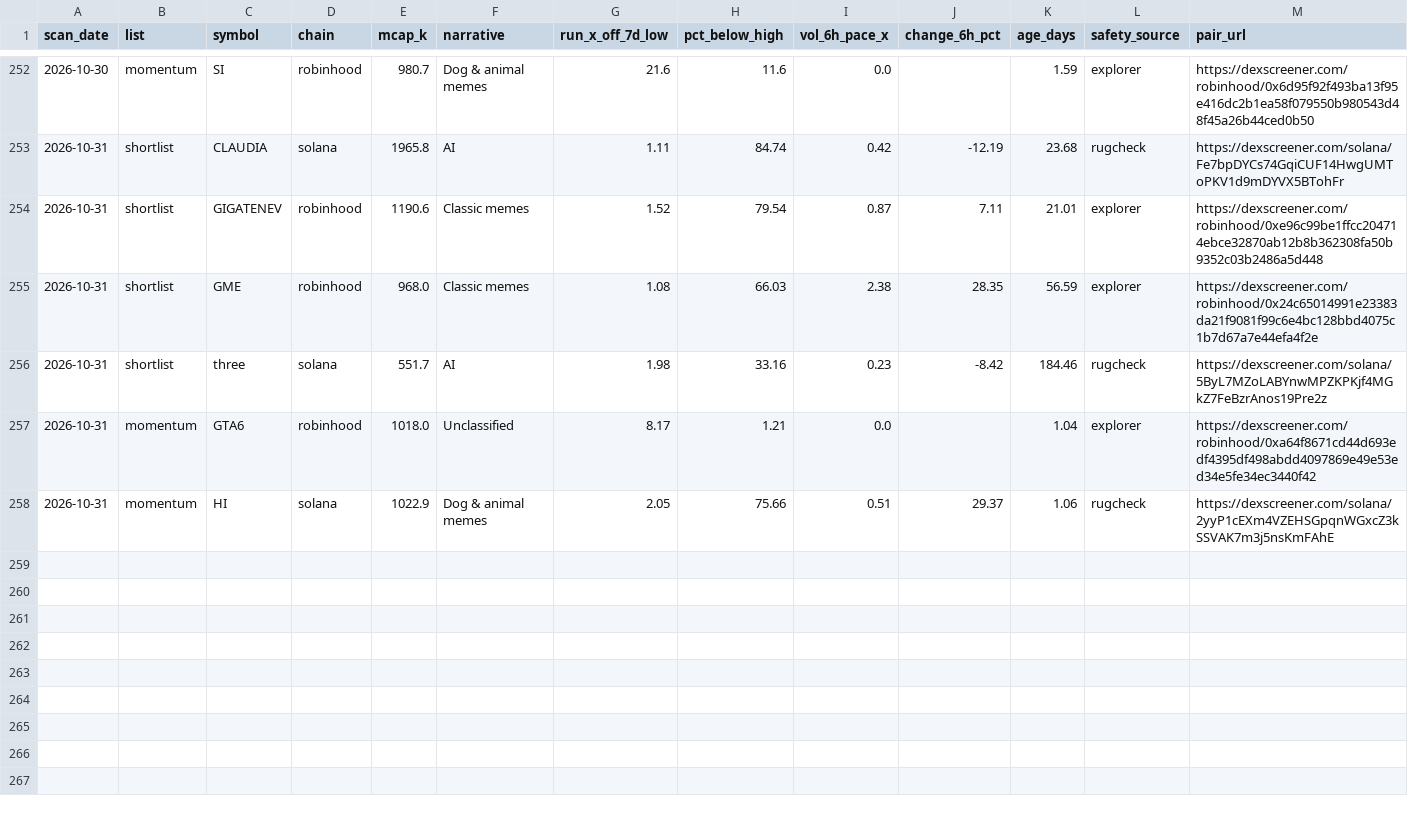
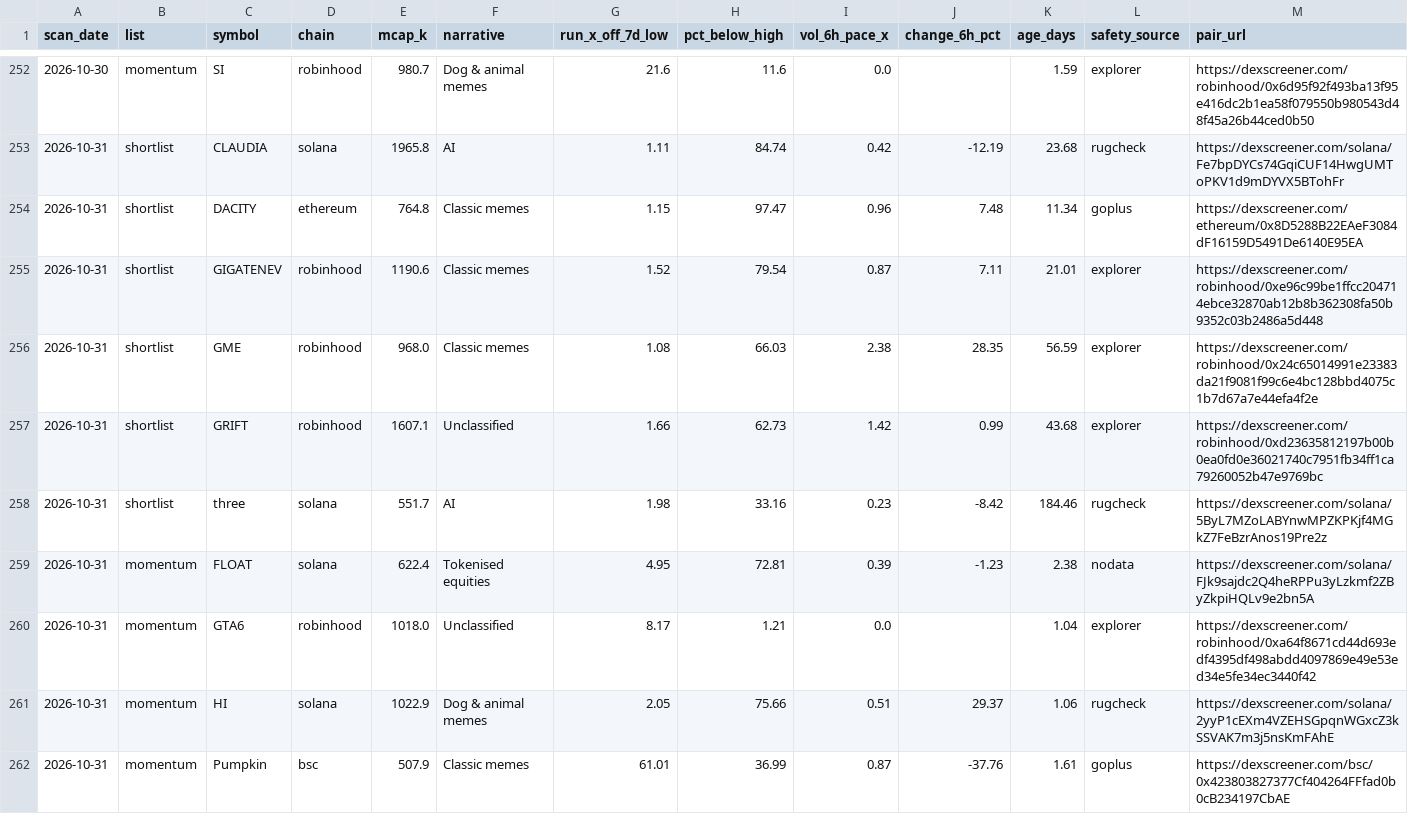
Before and after one commit to hueyyy-eng/moonshot-fetch, a CSV file: site/daily-lists.csv, drawn as a sheet; only a part is shown, gaps mark what is left out; rows hold the shown columns only; the diff names each change by its address in the sheet, - before the commit and + after, or states it on an @@ line.

```diff
--- a/site/daily-lists.csv
+++ b/site/daily-lists.csv
+row 254: 2026-10-31 | shortlist | DACITY | ethereum | 764.8 | Classic memes | 1.15 | 97.47 | 0.96 | 7.48 | 11.34 | goplus | https://dexscreener.com/ethereum/0x8D5288B22EAeF3084dF16159D5491De6140E95EA
+row 257: 2026-10-31 | shortlist | GRIFT | robinhood | 1607.1 | Unclassified | 1.66 | 62.73 | 1.42 | 0.99 | 43.68 | explorer | https://dexscreener.com/robinhood/0xd23635812197b00b0ea0fd0e36021740c7951fb34ff1ca79260052b47e9769bc
+row 259: 2026-10-31 | momentum | FLOAT | solana | 622.4 | Tokenised equities | 4.95 | 72.81 | 0.39 | -1.23 | 2.38 | nodata | https://dexscreener.com/solana/FJk9sajdc2Q4heRPPu3yLzkmf2ZByZkpiHQLv9e2bn5A
+row 262: 2026-10-31 | momentum | Pumpkin | bsc | 507.9 | Classic memes | 61.01 | 36.99 | 0.87 | -37.76 | 1.61 | goplus | https://dexscreener.com/bsc/0x423803827377Cf404264FFfad0b0cB234197CbAE
```
Also changed, not shown: site/holder-log.csv, site/near-miss-log.csv, 6 other files.
